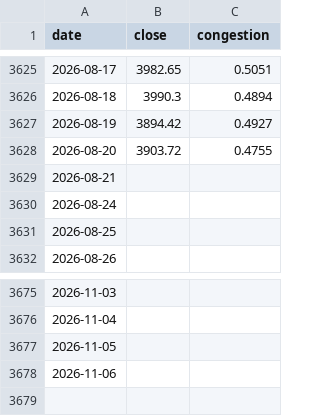
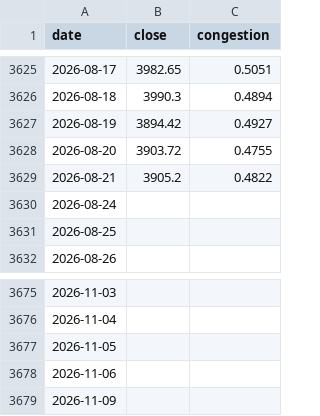
Before and after one commit to gaaiyun/a-share-pulse, a CSV file: data/raw/congestion.csv, drawn as a sheet; only a part is shown, gaps mark what is left out.

```diff
--- a/data/raw/congestion.csv
+++ b/data/raw/congestion.csv
@@ -3628,3 +3628,3 @@ date,close,congestion
 2026-08-20,3903.72,0.4755
-2026-08-21,,
+2026-08-21,3905.2,0.4822
 2026-08-24,,
@@ -3678 +3678,2 @@ date,close,congestion
 2026-11-06,,
+2026-11-09,,
```
Also changed, not shown: data/raw/bond_yield.csv, data/raw/buffett.csv, 14 other files.
